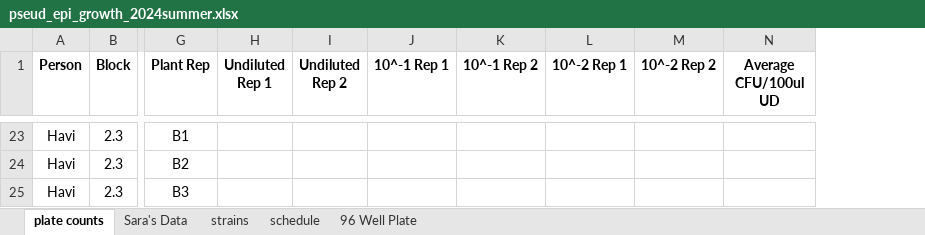
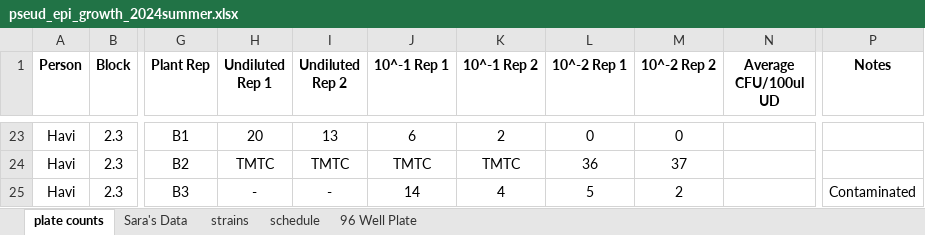
Before and after one commit to Hendry-Lab/pseud_epi_growth, an Excel workbook: pseud_epi_growth_2024summer.xlsx, sheet plate counts, drawn as a sheet; only a part is shown, gaps mark what is left out; values as stored, in another font and other column widths than the file's, no borders; conditional formats not drawn; the diff covers the shown part only; the diff names each change by its address in the sheet, - before the commit and + after, or states it on an @@ line.

```diff
--- a/pseud_epi_growth_2024summer.xlsx (sheet plate counts)
+++ b/pseud_epi_growth_2024summer.xlsx (sheet plate counts)
+column P (Notes), row 25: Contaminated
-H23 (Undiluted Rep 1): (empty)
+H23 (Undiluted Rep 1): 20
-I23 (Undiluted Rep 2): (empty)
+I23 (Undiluted Rep 2): 13
-J23 (10^-1 Rep 1): (empty)
+J23 (10^-1 Rep 1): 6
-K23 (10^-1 Rep 2): (empty)
+K23 (10^-1 Rep 2): 2
-L23 (10^-2 Rep 1): (empty)
+L23 (10^-2 Rep 1): 0
-M23 (10^-2 Rep 2): (empty)
+M23 (10^-2 Rep 2): 0
-H24 (Undiluted Rep 1): (empty)
+H24 (Undiluted Rep 1): TMTC
-I24 (Undiluted Rep 2): (empty)
+I24 (Undiluted Rep 2): TMTC
-J24 (10^-1 Rep 1): (empty)
+J24 (10^-1 Rep 1): TMTC
-K24 (10^-1 Rep 2): (empty)
+K24 (10^-1 Rep 2): TMTC
-L24 (10^-2 Rep 1): (empty)
+L24 (10^-2 Rep 1): 36
-M24 (10^-2 Rep 2): (empty)
+M24 (10^-2 Rep 2): 37
-H25 (Undiluted Rep 1): (empty)
+H25 (Undiluted Rep 1): -
-I25 (Undiluted Rep 2): (empty)
+I25 (Undiluted Rep 2): -
-J25 (10^-1 Rep 1): (empty)
+J25 (10^-1 Rep 1): 14
-K25 (10^-1 Rep 2): (empty)
+K25 (10^-1 Rep 2): 4
-L25 (10^-2 Rep 1): (empty)
+L25 (10^-2 Rep 1): 5
-M25 (10^-2 Rep 2): (empty)
+M25 (10^-2 Rep 2): 2
```
Also changed, not shown: 36 edited cells elsewhere in this sheet, sheet schedule.
